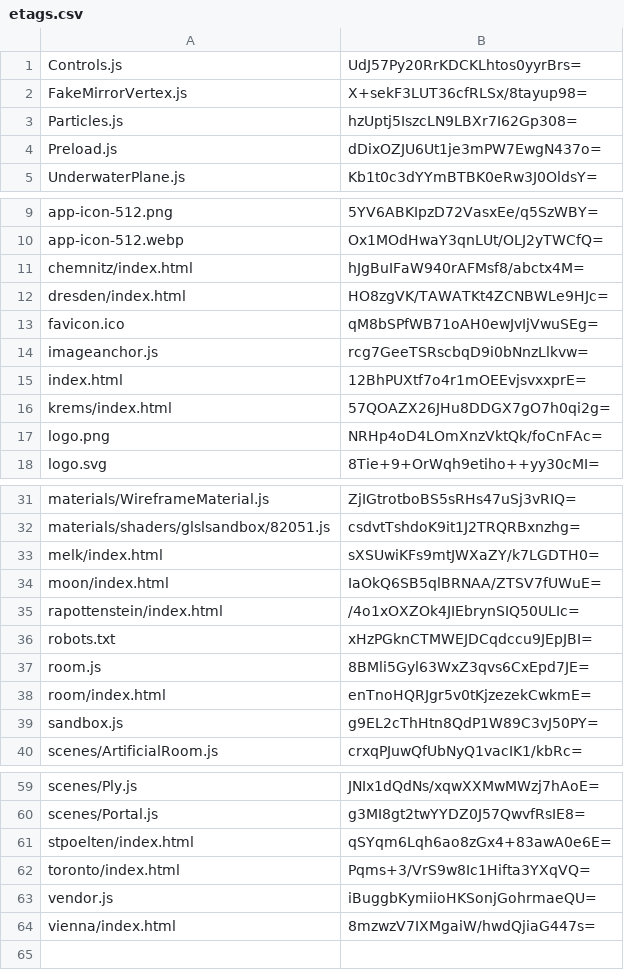
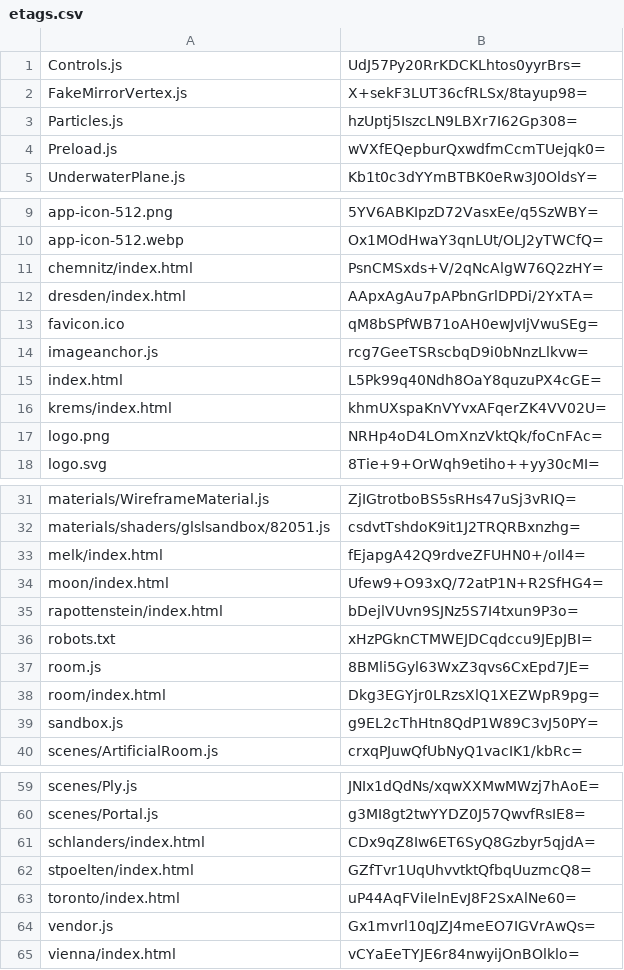
Before and after one commit to artificialmuseum/artificialmuseum.com, a CSV file: docs/etags.csv, drawn as a sheet; only a part is shown, gaps mark what is left out.

```diff
--- a/docs/etags.csv
+++ b/docs/etags.csv
@@ -3,3 +3,3 @@ FakeMirrorVertex.js,X+sekF3LUT36cfRLSx/8tayup98=
 Particles.js,hzUptj5IszcLN9LBXr7I62Gp308=
-Preload.js,dDixOZJU6Ut1je3mPW7EwgN437o=
+Preload.js,wVXfEQepburQxwdfmCcmTUejqk0=
 UnderwaterPlane.js,Kb1t0c3dYYmBTBK0eRw3J0OldsY=
@@ -10,8 +10,8 @@ app-icon-512.png,5YV6ABKIpzD72VasxEe/q5SzWBY=
 app-icon-512.webp,Ox1MOdHwaY3qnLUt/OLJ2yTWCfQ=
-chemnitz/index.html,hJgBuIFaW940rAFMsf8/abctx4M=
-dresden/index.html,HO8zgVK/TAWATKt4ZCNBWLe9HJc=
+chemnitz/index.html,PsnCMSxds+V/2qNcAlgW76Q2zHY=
+dresden/index.html,AApxAgAu7pAPbnGrlDPDi/2YxTA=
 favicon.ico,qM8bSPfWB71oAH0ewJvIjVwuSEg=
 imageanchor.js,rcg7GeeTSRscbqD9i0bNnzLlkvw=
-index.html,12BhPUXtf7o4r1mOEEvjsvxxprE=
-krems/index.html,57QOAZX26JHu8DDGX7gO7h0qi2g=
+index.html,L5Pk99q40Ndh8OaY8quzuPX4cGE=
+krems/index.html,khmUXspaKnVYvxAFqerZK4VV02U=
 logo.png,NRHp4oD4LOmXnzVktQk/foCnFAc=
@@ -32,8 +32,8 @@ materials/WireframeMaterial.js,ZjIGtrotboBS5sRHs47uSj3vRIQ=
 materials/shaders/glslsandbox/82051.js,csdvtTshdoK9it1J2TRQRBxnzhg=
-melk/index.html,sXSUwiKFs9mtJWXaZY/k7LGDTH0=
-moon/index.html,IaOkQ6SB5qlBRNAA/ZTSV7fUWuE=
-rapottenstein/index.html,/4o1xOXZOk4JIEbrynSIQ50ULIc=
+melk/index.html,fEjapgA42Q9rdveZFUHN0+/oIl4=
+moon/index.html,Ufew9+O93xQ/72atP1N+R2SfHG4=
+rapottenstein/index.html,bDejlVUvn9SJNz5S7I4txun9P3o=
 robots.txt,xHzPGknCTMWEJDCqdccu9JEpJBI=
 room.js,8BMli5Gyl63WxZ3qvs6CxEpd7JE=
-room/index.html,enTnoHQRJgr5v0tKjzezekCwkmE=
+room/index.html,Dkg3EGYjr0LRzsXlQ1XEZWpR9pg=
 sandbox.js,g9EL2cThHtn8QdP1W89C3vJ50PY=
@@ -60,5 +60,6 @@ scenes/Ply.js,JNIx1dQdNs/xqwXXMwMWzj7hAoE=
 scenes/Portal.js,g3MI8gt2twYYDZ0J57QwvfRsIE8=
-stpoelten/index.html,qSYqm6Lqh6ao8zGx4+83awA0e6E=
-toronto/index.html,Pqms+3/VrS9w8Ic1Hifta3YXqVQ=
-vendor.js,iBuggbKymiioHKSonjGohrmaeQU=
-vienna/index.html,8mzwzV7IXMgaiW/hwdQjiaG447s=
+schlanders/index.html,CDx9qZ8Iw6ET6SyQ8Gzbyr5qjdA=
+stpoelten/index.html,GZfTvr1UqUhvvtktQfbqUuzmcQ8=
+toronto/index.html,uP44AqFViIelnEvJ8F2SxAlNe60=
+vendor.js,Gx1mvrl10qJZJ4meEO7IGVrAwQs=
+vienna/index.html,vCYaEeTYJE6r84nwyijOnBOlklo=
```
Also changed, not shown: 28 other files.
